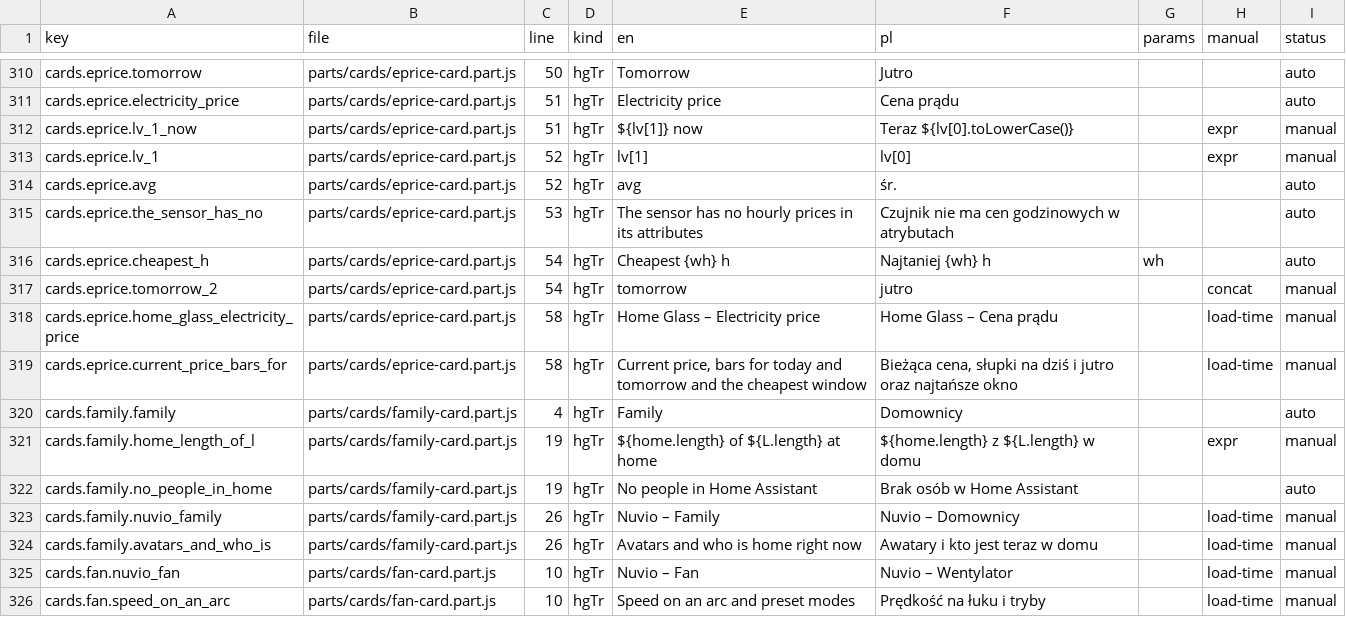
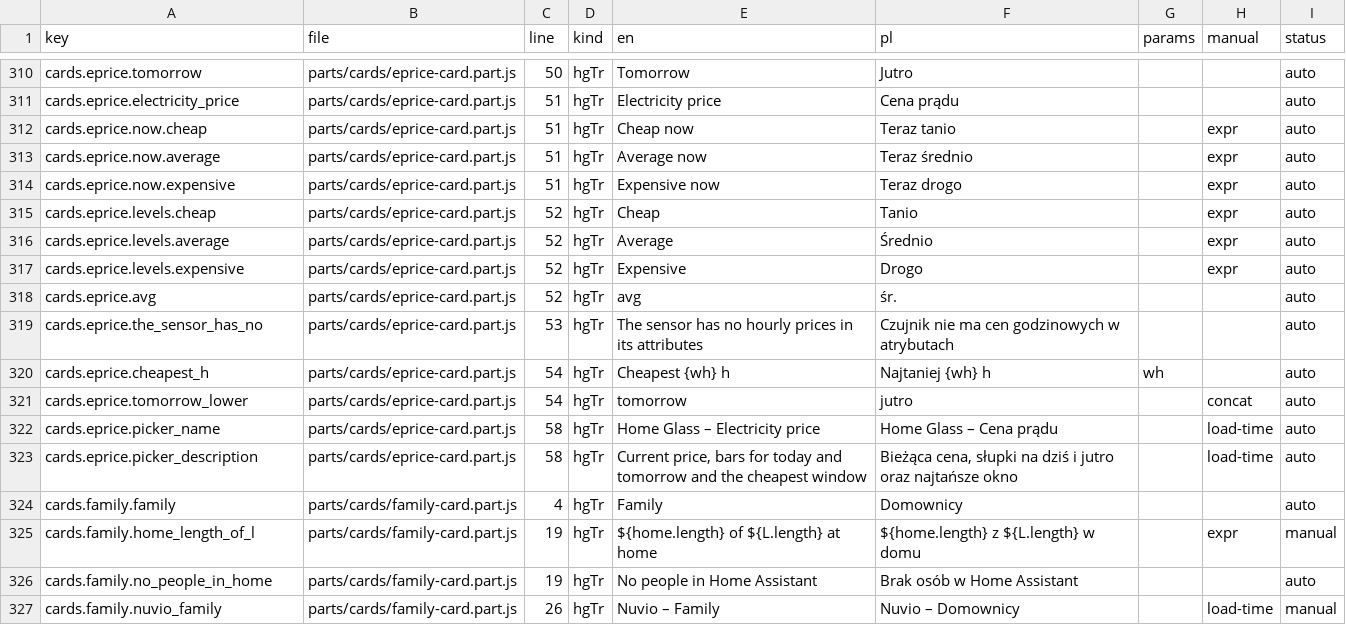
Before and after one commit to cbailly42/nuvio, a CSV file: tools/i18n_migration_table.csv, drawn as a sheet; only a part is shown, gaps mark what is left out; the shorter side is filled out with more unchanged rows.

```diff
--- a/tools/i18n_migration_table.csv
+++ b/tools/i18n_migration_table.csv
@@ -311,4 +311,8 @@ cards.eprice.tomorrow,parts/cards/eprice-card.part.js,50,hgTr,Tomorrow,Jutro,,,a
 cards.eprice.electricity_price,parts/cards/eprice-card.part.js,51,hgTr,Electricity price,Cena prądu,,,auto
-cards.eprice.lv_1_now,parts/cards/eprice-card.part.js,51,hgTr,${lv[1]} now,Teraz ${lv[0].toLowerCase()},,expr,manual
-cards.eprice.lv_1,parts/cards/eprice-card.part.js,52,hgTr,lv[1],lv[0],,expr,manual
+cards.eprice.now.cheap,parts/cards/eprice-card.part.js,51,hgTr,Cheap now,Teraz tanio,,expr,auto
+cards.eprice.now.average,parts/cards/eprice-card.part.js,51,hgTr,Average now,Teraz średnio,,expr,auto
+cards.eprice.now.expensive,parts/cards/eprice-card.part.js,51,hgTr,Expensive now,Teraz drogo,,expr,auto
+cards.eprice.levels.cheap,parts/cards/eprice-card.part.js,52,hgTr,Cheap,Tanio,,expr,auto
+cards.eprice.levels.average,parts/cards/eprice-card.part.js,52,hgTr,Average,Średnio,,expr,auto
+cards.eprice.levels.expensive,parts/cards/eprice-card.part.js,52,hgTr,Expensive,Drogo,,expr,auto
 cards.eprice.avg,parts/cards/eprice-card.part.js,52,hgTr,avg,śr.,,,auto
@@ -316,5 +320,5 @@ cards.eprice.the_sensor_has_no,parts/cards/eprice-card.part.js,53,hgTr,The senso
 cards.eprice.cheapest_h,parts/cards/eprice-card.part.js,54,hgTr,Cheapest {wh} h,Najtaniej {wh} h,wh,,auto
-cards.eprice.tomorrow_2,parts/cards/eprice-card.part.js,54,hgTr,tomorrow,jutro,,concat,manual
-cards.eprice.home_glass_electricity_price,parts/cards/eprice-card.part.js,58,hgTr,Home Glass – Electricity price,Home Glass – Cena prądu,,load-time,manual
-cards.eprice.current_price_bars_for,parts/cards/eprice-card.part.js,58,hgTr,"Current price, bars for today and tomorrow and the cheapest window","Bieżąca cena, słupki na dziś i jutro oraz najtańsze okno",,load-time,manual
+cards.eprice.tomorrow_lower,parts/cards/eprice-card.part.js,54,hgTr,tomorrow,jutro,,concat,auto
+cards.eprice.picker_name,parts/cards/eprice-card.part.js,58,hgTr,Home Glass – Electricity price,Home Glass – Cena prądu,,load-time,auto
+cards.eprice.picker_description,parts/cards/eprice-card.part.js,58,hgTr,"Current price, bars for today and tomorrow and the cheapest window","Bieżąca cena, słupki na dziś i jutro oraz najtańsze okno",,load-time,auto
 cards.family.family,parts/cards/family-card.part.js,4,hgTr,Family,Domownicy,,,auto
```
Also changed, not shown: 3 other files.
